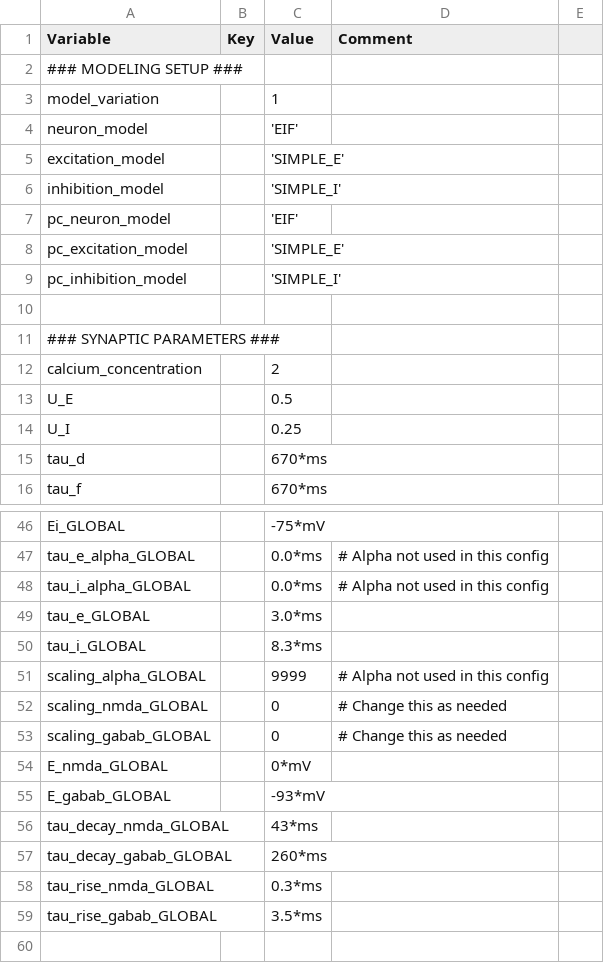
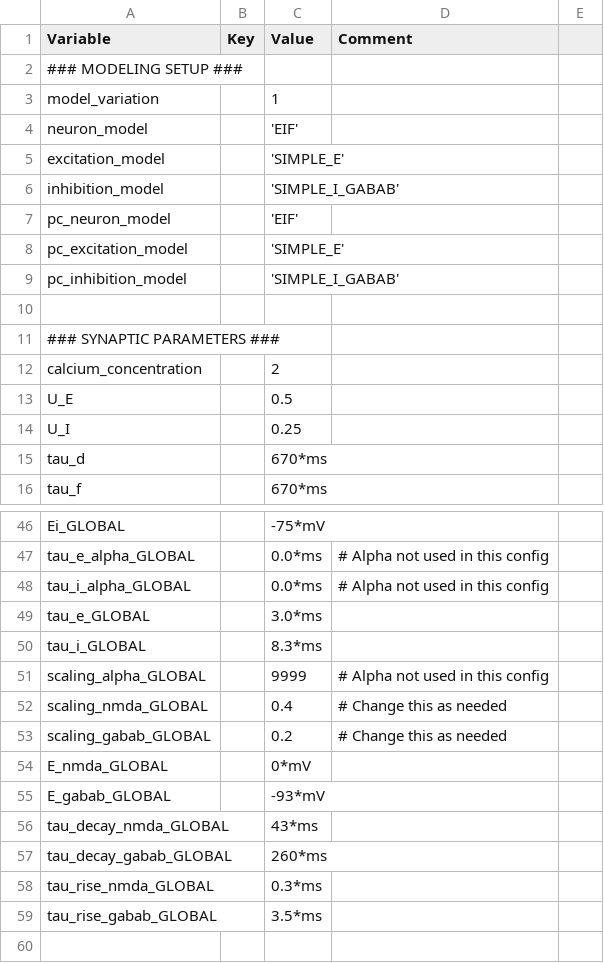
Before and after one commit to VisualNeuroscience-UH/CxSystem, a CSV file: config_files/Rev2_Step1gamma_Physiology_config.csv, drawn as a sheet; only a part is shown, gaps mark what is left out.

```diff
--- a/config_files/Rev2_Step1gamma_Physiology_config.csv
+++ b/config_files/Rev2_Step1gamma_Physiology_config.csv
@@ -5,6 +5,6 @@ neuron_model,,'EIF',,
 excitation_model,,'SIMPLE_E',,
-inhibition_model,,'SIMPLE_I',,
+inhibition_model,,'SIMPLE_I_GABAB',,
 pc_neuron_model,,'EIF',,
 pc_excitation_model,,'SIMPLE_E',,
-pc_inhibition_model,,'SIMPLE_I',,
+pc_inhibition_model,,'SIMPLE_I_GABAB',,
 ,,,,
@@ -51,4 +51,4 @@ tau_i_GLOBAL,,8.3*ms,,
 scaling_alpha_GLOBAL,,9999,# Alpha not used in this config,
-scaling_nmda_GLOBAL,,0,# Change this as needed,
-scaling_gabab_GLOBAL,,0,# Change this as needed,
+scaling_nmda_GLOBAL,,0.4,# Change this as needed,
+scaling_gabab_GLOBAL,,0.2,# Change this as needed,
 E_nmda_GLOBAL,,0*mV,,
```
Also changed, not shown: config_files/Rev2_Step1gamma_Anatomy_config_customweights_slurm.csv, config_files/Rev2_Step2gamma_Anatomy_config.csv, 6 other files.
